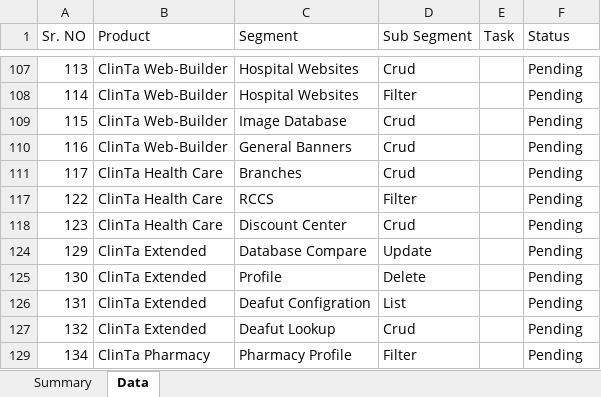
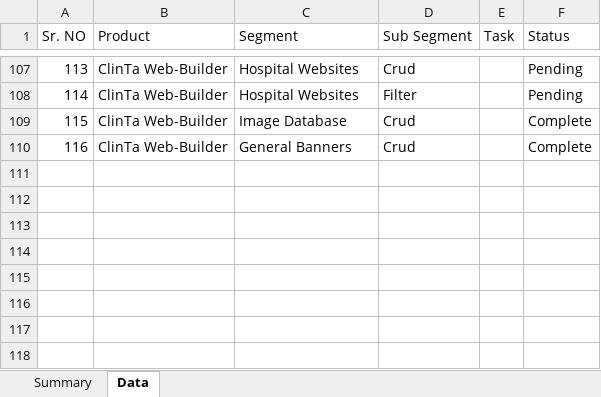
Before and after one commit to orixestech/admin.dright.pk, an Excel workbook: docs/Admin Task List & Summary.xlsx, sheet Data, drawn as a sheet; only a part is shown, gaps mark what is left out; values as stored, in another font and other column widths than the file's, no borders; conditional formats and table styles not drawn; the diff covers the shown part only; the diff names each change by its address in the sheet, - before the commit and + after, or states it on an @@ line.

```diff
--- a/docs/Admin Task List & Summary.xlsx (sheet Data)
+++ b/docs/Admin Task List & Summary.xlsx (sheet Data)
-F109:F110 (Status): Pending
+F109:F110 (Status): Complete
@@ row 111 hidden: 117 | ClinTa Health Care | Branches | Crud |  | Pending @@
@@ row 117 hidden: 122 | ClinTa Health Care | RCCS | Filter |  | Pending @@
@@ row 118 hidden: 123 | ClinTa Health Care | Discount Center | Crud |  | Pending @@
@@ row 124 hidden: 129 | ClinTa Extended | Database Compare | Update |  | Pending @@
@@ row 125 hidden: 130 | ClinTa Extended | Profile | Delete |  | Pending @@
@@ row 126 hidden: 131 | ClinTa Extended | Deafut Configration | List |  | Pending @@
@@ row 127 hidden: 132 | ClinTa Extended | Deafut Lookup | Crud |  | Pending @@
@@ row 129 hidden: 134 | ClinTa Pharmacy | Pharmacy Profile | Filter |  | Pending @@
```
Also changed, not shown: 37 hidden or unhidden rows elsewhere in this sheet, 13 other files.
